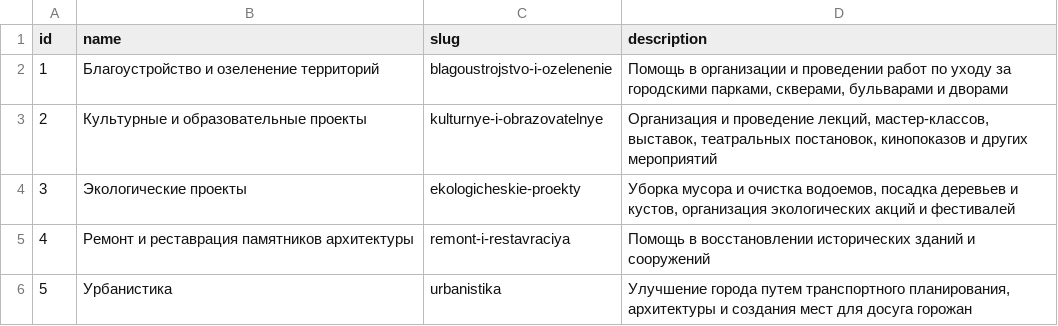
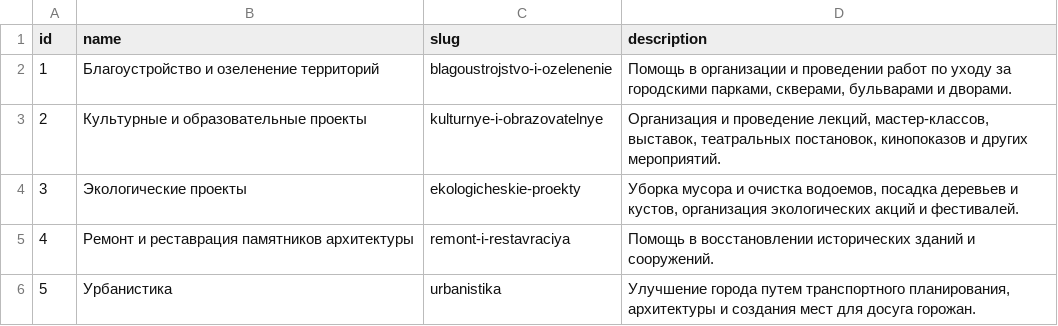
Before and after one commit to volunteers-for-city-projects/volunteers-backend, a CSV file: data/categories.csv, drawn as a sheet.

```diff
--- a/data/categories.csv
+++ b/data/categories.csv
@@ -1,6 +1,6 @@
 id,name,slug,description
-1,Благоустройство и озеленение территорий,blagoustrojstvo-i-ozelenenie,"Помощь в организации и проведении работ по уходу за городскими парками, скверами, бульварами и дворами"
-2,Культурные и образовательные проекты,kulturnye-i-obrazovatelnye,"Организация и проведение лекций, мастер-классов, выставок, театральных постановок, кинопоказов и других мероприятий"
-3,Экологические проекты,ekologicheskie-proekty,"Уборка мусора и очистка водоемов, посадка деревьев и кустов, организация экологических акций и фестивалей"
-4,Ремонт и реставрация памятников архитектуры,remont-i-restavraciya,Помощь в восстановлении исторических зданий и сооружений
-5,Урбанистика,urbanistika,"Улучшение города путем транспортного планирования, архитектуры и создания мест для досуга горожан"
+1,Благоустройство и озеленение территорий,blagoustrojstvo-i-ozelenenie,"Помощь в организации и проведении работ по уходу за городскими парками, скверами, бульварами и дворами".
+2,Культурные и образовательные проекты,kulturnye-i-obrazovatelnye,"Организация и проведение лекций, мастер-классов, выставок, театральных постановок, кинопоказов и других мероприятий".
+3,Экологические проекты,ekologicheskie-proekty,"Уборка мусора и очистка водоемов, посадка деревьев и кустов, организация экологических акций и фестивалей".
+4,Ремонт и реставрация памятников архитектуры,remont-i-restavraciya,Помощь в восстановлении исторических зданий и сооружений.
+5,Урбанистика,urbanistika,"Улучшение города путем транспортного планирования, архитектуры и создания мест для досуга горожан".
```
Also changed, not shown: data/skills.csv, data/valuations.csv, 6 other files.
